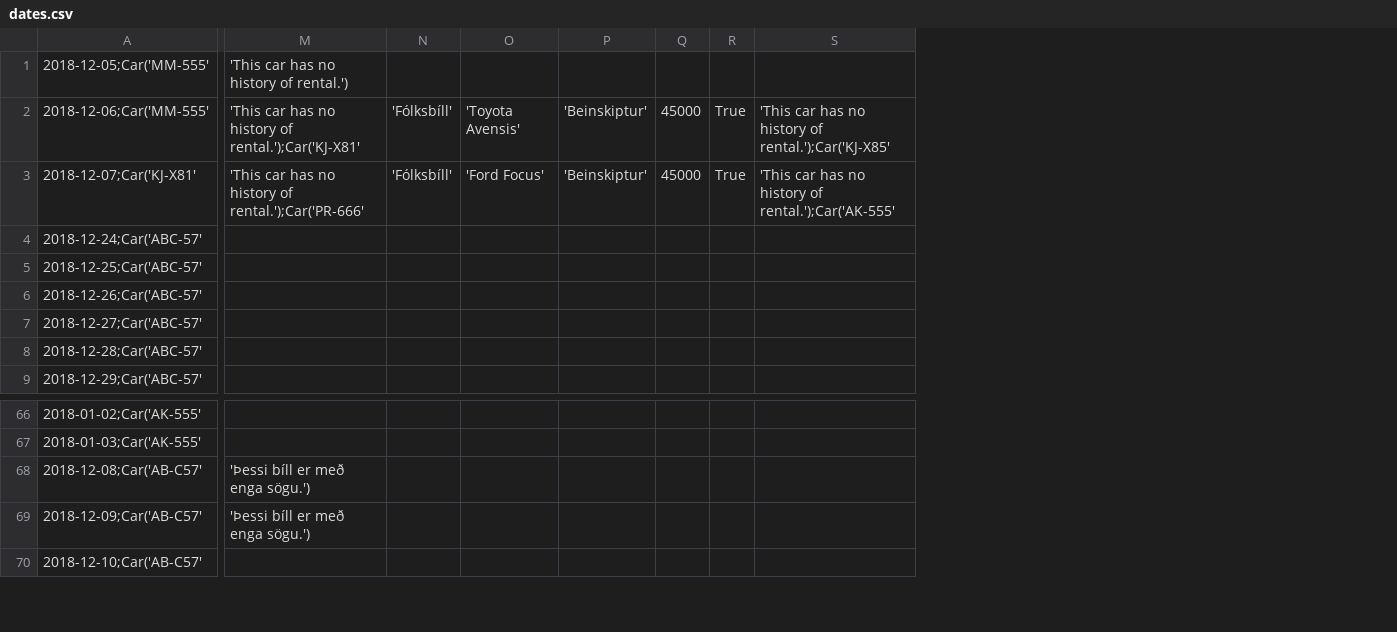
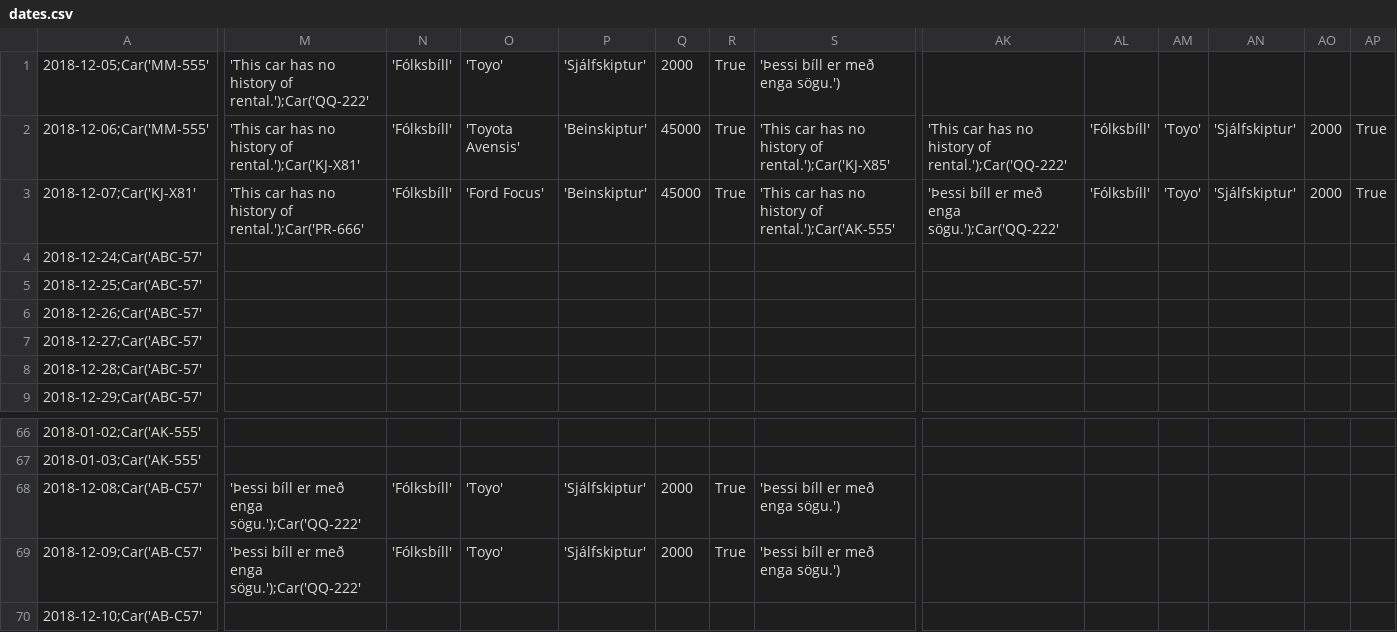
Before and after one commit to einaroddurpall/vln1, a CSV file: data/dates.csv, drawn as a sheet; only a part is shown, gaps mark what is left out; the diff covers the shown part only; the diff names each change by its address in the sheet, - before the commit and + after, or states it on an @@ line.

```diff
--- a/data/dates.csv
+++ b/data/dates.csv
+column AK, rows 2-3: 'This car has no history of rental.');Car('QQ-222' | 'Þessi bíll er með enga sögu.');Car('QQ-222'
+column AL, rows 2-3: 'Fólksbíll' | 'Fólksbíll'
+column AM, rows 2-3: 'Toyo' | 'Toyo'
+column AN, rows 2-3: 'Sjálfskiptur' | 'Sjálfskiptur'
+column AO, rows 2-3: 2000 | 2000
+column AP, rows 2-3: True | True
-M1: 'This car has no history of rental.')
+M1: 'This car has no history of rental.');Car('QQ-222'
-N1: (empty)
+N1: 'Fólksbíll'
-O1: (empty)
+O1: 'Toyo'
-P1: (empty)
+P1: 'Sjálfskiptur'
-Q1: (empty)
+Q1: 2000
-R1: (empty)
+R1: True
-S1: (empty)
+S1: 'Þessi bíll er með enga sögu.')
-M68:M69: 'Þessi bíll er með enga sögu.')
+M68:M69: 'Þessi bíll er með enga sögu.');Car('QQ-222'
-N68:N69: (empty)
+N68:N69: 'Fólksbíll'
-O68:O69: (empty)
+O68:O69: 'Toyo'
-P68:P69: (empty)
+P68:P69: 'Sjálfskiptur'
-Q68:Q69: (empty)
+Q68:Q69: 2000
-R68:R69: (empty)
+R68:R69: True
-S68:S69: (empty)
+S68:S69: 'Þessi bíll er með enga sögu.')
```
Also changed, not shown: 1 edited cell elsewhere in this file, data/customers.csv, data/orders.csv, 4 other files.
